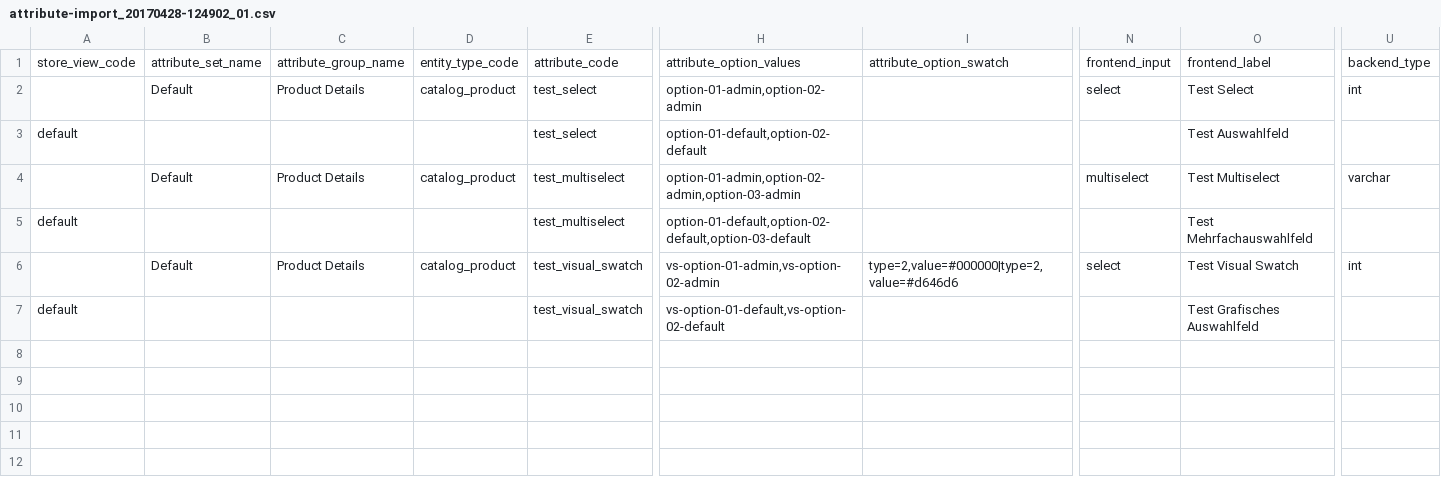
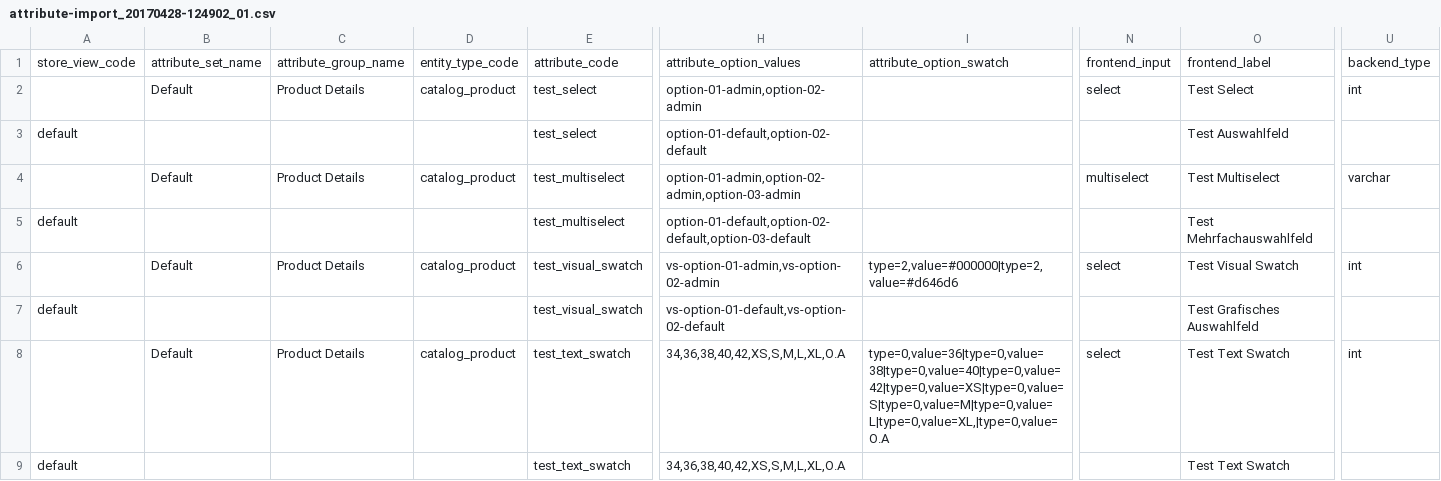
Before and after one commit to techdivision/import-cli-simple, a CSV file: projects/sample-data/ee/2.1.x/data/attributes/replace/attribute-import_20170428-124902_01.csv, drawn as a sheet; only a part is shown, gaps mark what is left out; rows hold the shown columns only; the diff names each change by its address in the sheet, - before the commit and + after, or states it on an @@ line.

```diff
--- a/projects/sample-data/ee/2.1.x/data/attributes/replace/attribute-import_20170428-124902_01.csv
+++ b/projects/sample-data/ee/2.1.x/data/attributes/replace/attribute-import_20170428-124902_01.csv
+row 8:  | Default | Product Details | catalog_product | test_text_swatch | 34,36,38,40,42,XS,S,M,L,XL,O.A | type=0,value=36|type=0,value=38|type=0,value=40|type=0,value=42|type=0,value=XS|type=0,value=S|type=0,value=M|type=0,value=L|type=0,value=XL,|type=0,value=O.A | select | Test Text Swatch | int
+row 9: default |  |  |  | test_text_swatch | 34,36,38,40,42,XS,S,M,L,XL,O.A |  |  | Test Text Swatch
```
Also changed, not shown: projects/sample-data/ee/2.1.x/data/attributes/add-update/attribute-import_20170428-124902_01.csv, 3 other files.
